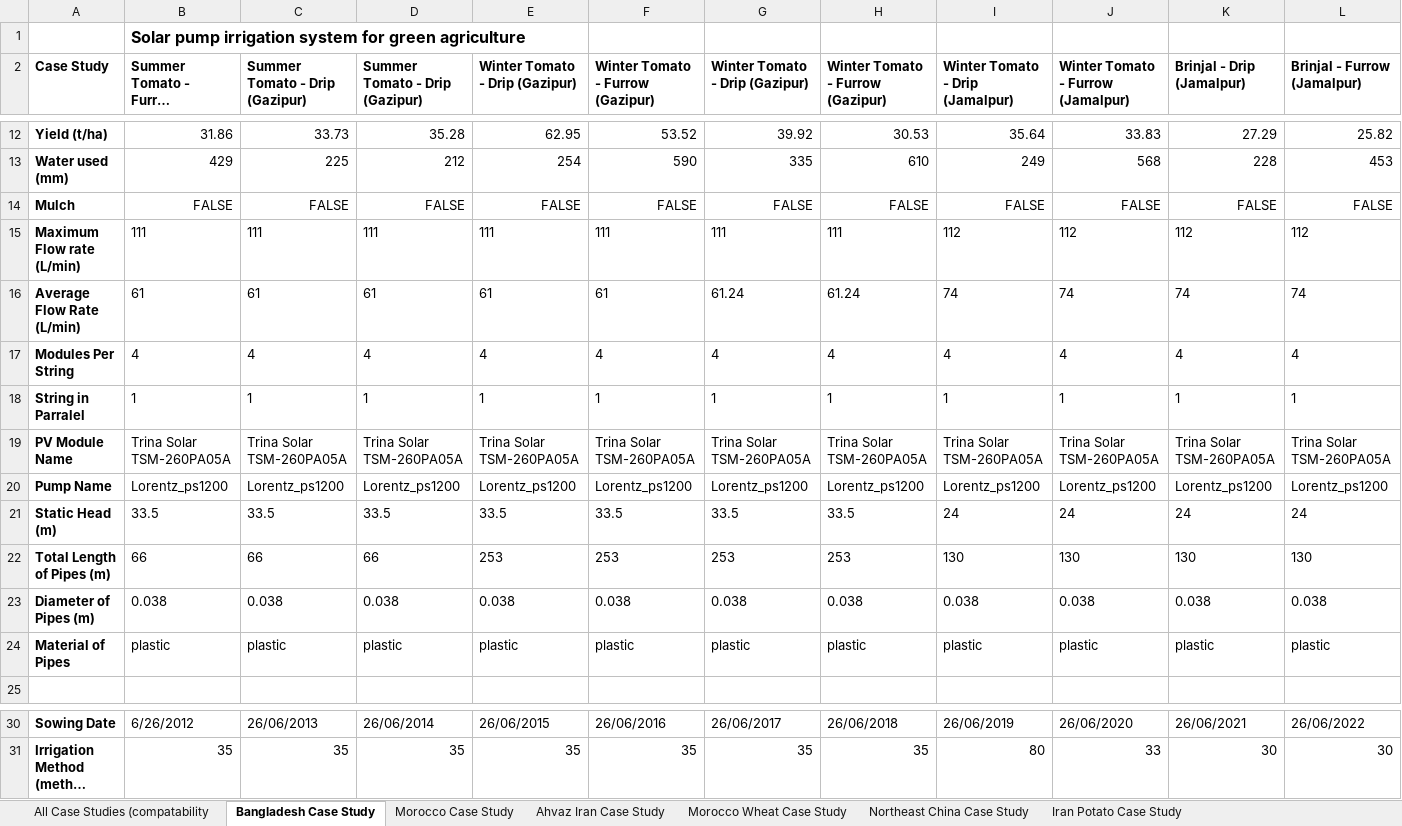
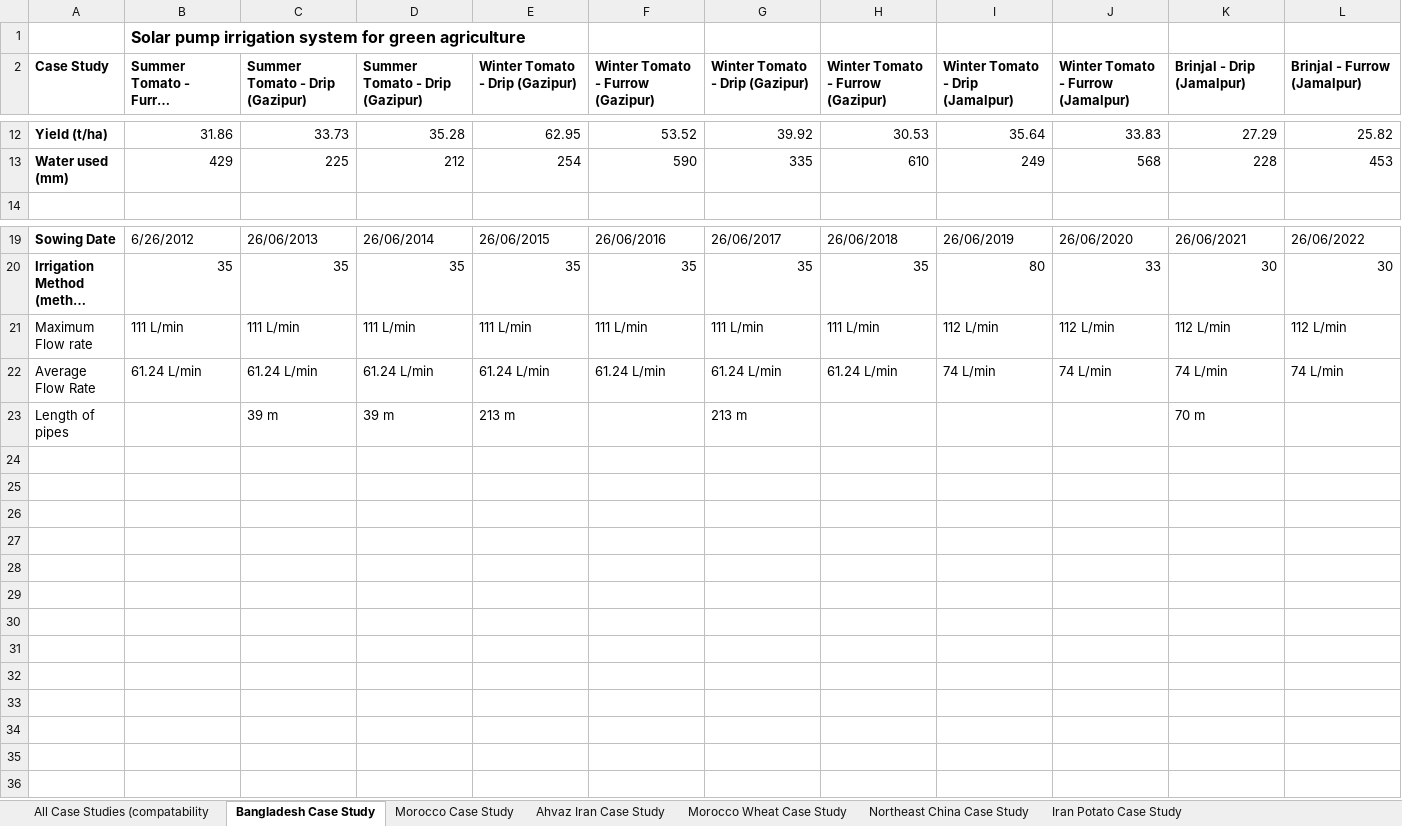
Before and after one commit to stephansmit/heliostrome, an Excel workbook: heliostrome/jip_project/results/Factors to run simulation.xlsx, sheet Bangladesh Case Study, drawn as a sheet; only a part is shown, gaps mark what is left out; long unchanged cells end in …; values as stored, in another font and other column widths than the file's, no borders; removed rows and columns are numbered as before the commit, all else as after; rows hold the shown columns only; the diff names each change by its address in the sheet, - before the commit and + after, or states it on an @@ line.

Commit message:
Length of pipes updated to factors to run simulation

```diff
--- a/heliostrome/jip_project/results/Factors to run simulation.xlsx (sheet Bangladesh Case Study)
+++ b/heliostrome/jip_project/results/Factors to run simulation.xlsx (sheet Bangladesh Case Study)
-row 14: Mulch | FALSE | FALSE | FALSE | FALSE | FALSE | FALSE | FALSE | FALSE | FALSE | FALSE | FALSE
-row 15: Maximum Flow rate (L/min) | 111 | 111 | 111 | 111 | 111 | 111 | 111 | 112 | 112 | 112 | 112
-row 16: Average Flow Rate (L/min) | 61 | 61 | 61 | 61 | 61 | 61.24 | 61.24 | 74 | 74 | 74 | 74
-row 17: Modules Per String | 4 | 4 | 4 | 4 | 4 | 4 | 4 | 4 | 4 | 4 | 4
-row 18: String in Parralel | 1 | 1 | 1 | 1 | 1 | 1 | 1 | 1 | 1 | 1 | 1
-row 19: PV Module Name | Trina Solar TSM-260PA05A | Trina Solar TSM-260PA05A | Trina Solar TSM-260PA05A | Trina Solar TSM-260PA05A | Trina Solar TSM-260PA05A | Trina Solar TSM-260PA05A | Trina Solar TSM-260PA05A | Trina Solar TSM-260PA05A | Trina Solar TSM-260PA05A | Trina Solar TSM-260PA05A | Trina Solar TSM-260PA05A
-row 20: Pump Name | Lorentz_ps1200 | Lorentz_ps1200 | Lorentz_ps1200 | Lorentz_ps1200 | Lorentz_ps1200 | Lorentz_ps1200 | Lorentz_ps1200 | Lorentz_ps1200 | Lorentz_ps1200 | Lorentz_ps1200 | Lorentz_ps1200
-row 21: Static Head (m) | 33.5 | 33.5 | 33.5 | 33.5 | 33.5 | 33.5 | 33.5 | 24 | 24 | 24 | 24
-row 22: Total Length of Pipes (m) | 66 | 66 | 66 | 253 | 253 | 253 | 253 | 130 | 130 | 130 | 130
-row 23: Diameter of Pipes (m) | 0.038 | 0.038 | 0.038 | 0.038 | 0.038 | 0.038 | 0.038 | 0.038 | 0.038 | 0.038 | 0.038
-row 24: Material of Pipes | plastic | plastic | plastic | plastic | plastic | plastic | plastic | plastic | plastic | plastic | plastic
+row 21: Maximum Flow rate | 111 L/min | 111 L/min | 111 L/min | 111 L/min | 111 L/min | 111 L/min | 111 L/min | 112 L/min | 112 L/min | 112 L/min | 112 L/min
+row 22: Average Flow Rate | 61.24 L/min | 61.24 L/min | 61.24 L/min | 61.24 L/min | 61.24 L/min | 61.24 L/min | 61.24 L/min | 74 L/min | 74 L/min | 74 L/min | 74 L/min
+row 23: Length of pipes |  | 39 m | 39 m | 213 m |  | 213 m |  |  |  | 70 m
```
Also changed, not shown: sheet Northeast China Case Study, sheet Morocco Wheat Case Study.
